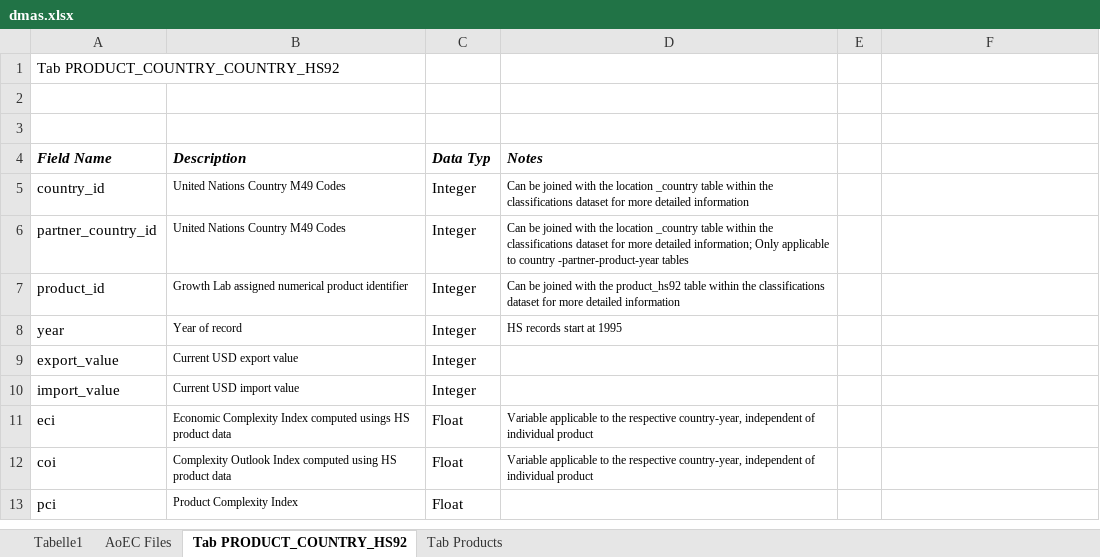
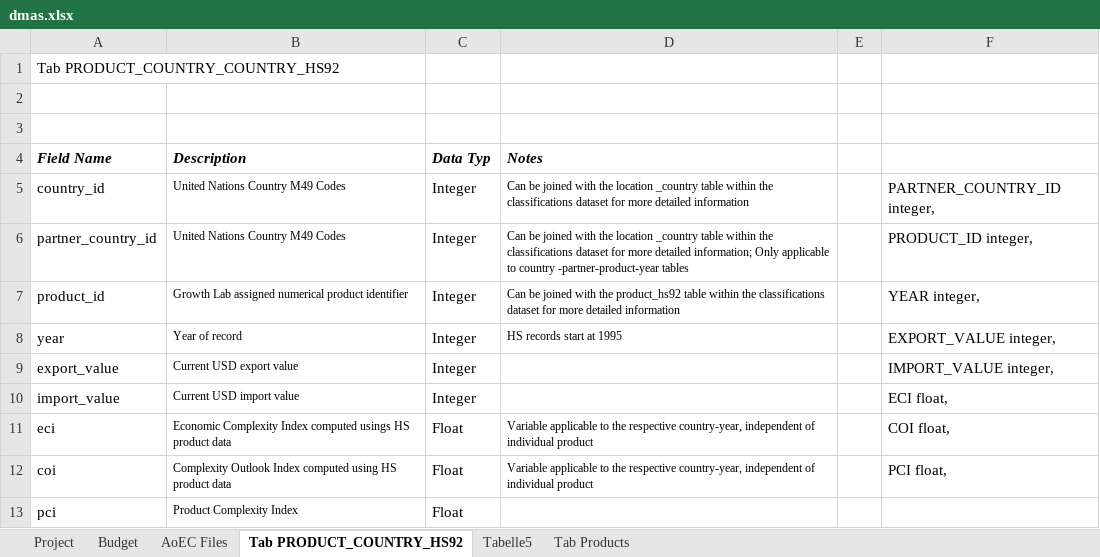
Before and after one commit to mbasul/DMAS_work, an Excel workbook: DMAS.AEC/dmas.xlsx, sheet Tab PRODUCT_COUNTRY_HS92, drawn as a sheet; values as stored, in another font and other column widths than the file's, no borders; the diff names each change by its address in the sheet, - before the commit and + after, or states it on an @@ line.

```diff
--- a/DMAS.AEC/dmas.xlsx (sheet Tab PRODUCT_COUNTRY_HS92)
+++ b/DMAS.AEC/dmas.xlsx (sheet Tab PRODUCT_COUNTRY_HS92)
-sheet tab: Tabelle1
+sheet tab: Project
+sheet tab: Budget
+sheet tab: Tabelle5
-F5: (empty)
+F5: PARTNER_COUNTRY_ID integer,
-F6: (empty)
+F6: PRODUCT_ID integer,
-F7: (empty)
+F7: YEAR integer,
-F8: (empty)
+F8: EXPORT_VALUE integer,
-F9: (empty)
+F9: IMPORT_VALUE integer,
-F10: (empty)
+F10: ECI float,
-F11: (empty)
+F11: COI float,
-F12: (empty)
+F12: PCI float,
```
Also changed, not shown: sheet Tab Products, 3 other files.
